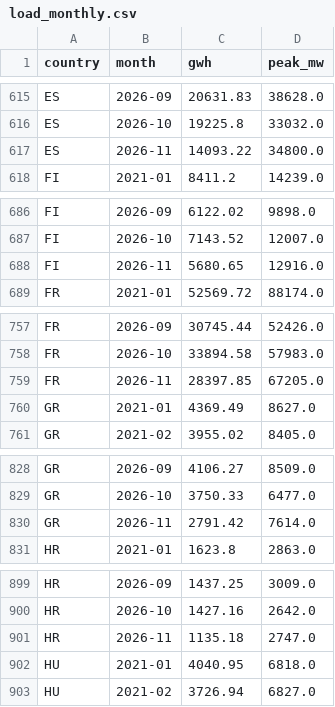
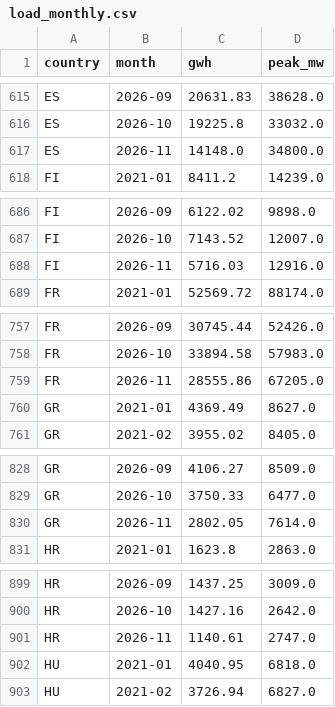
Before and after one commit to andrealcolombo/energy-dashboard, a CSV file: data/load_monthly.csv, drawn as a sheet; only a part is shown, gaps mark what is left out; the diff covers the shown part only.

```diff
--- a/data/load_monthly.csv
+++ b/data/load_monthly.csv
@@ -616,3 +616,3 @@ ES,2026-09,20631.83,38628.0
 ES,2026-10,19225.8,33032.0
-ES,2026-11,14093.22,34800.0
+ES,2026-11,14148.0,34800.0
 FI,2021-01,8411.2,14239.0
@@ -687,3 +687,3 @@ FI,2026-09,6122.02,9898.0
 FI,2026-10,7143.52,12007.0
-FI,2026-11,5680.65,12916.0
+FI,2026-11,5716.03,12916.0
 FR,2021-01,52569.72,88174.0
@@ -758,3 +758,3 @@ FR,2026-09,30745.44,52426.0
 FR,2026-10,33894.58,57983.0
-FR,2026-11,28397.85,67205.0
+FR,2026-11,28555.86,67205.0
 GR,2021-01,4369.49,8627.0
@@ -829,3 +829,3 @@ GR,2026-09,4106.27,8509.0
 GR,2026-10,3750.33,6477.0
-GR,2026-11,2791.42,7614.0
+GR,2026-11,2802.05,7614.0
 HR,2021-01,1623.8,2863.0
@@ -900,3 +900,3 @@ HR,2026-09,1437.25,3009.0
 HR,2026-10,1427.16,2642.0
-HR,2026-11,1135.18,2747.0
+HR,2026-11,1140.61,2747.0
 HU,2021-01,4040.95,6818.0
```
Also changed, not shown: 23 edited cells elsewhere in this file, 1 other file.
